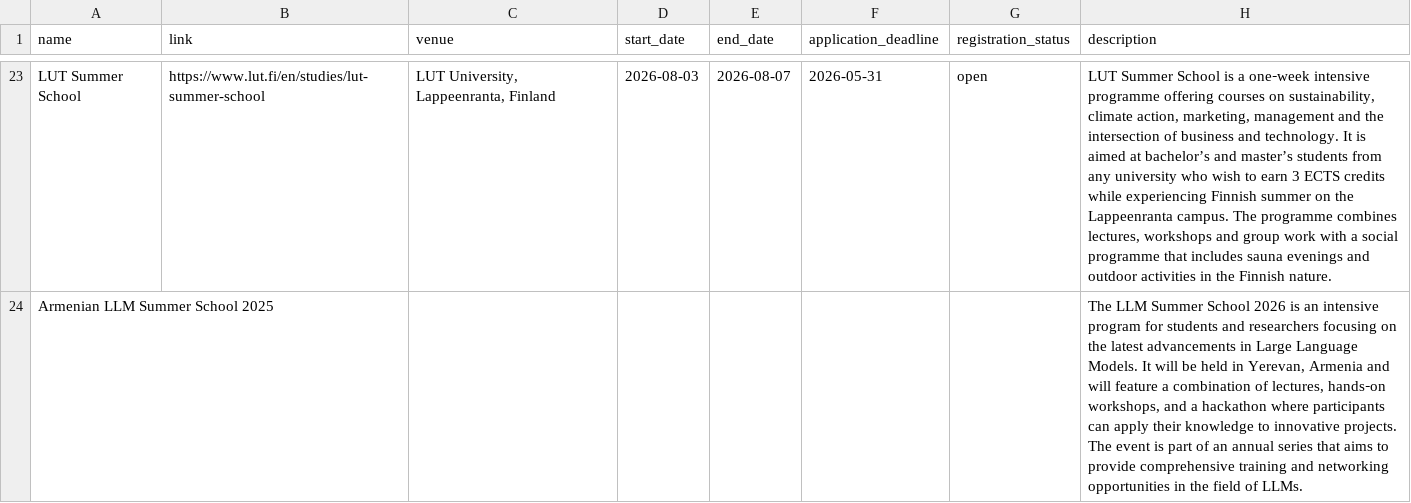
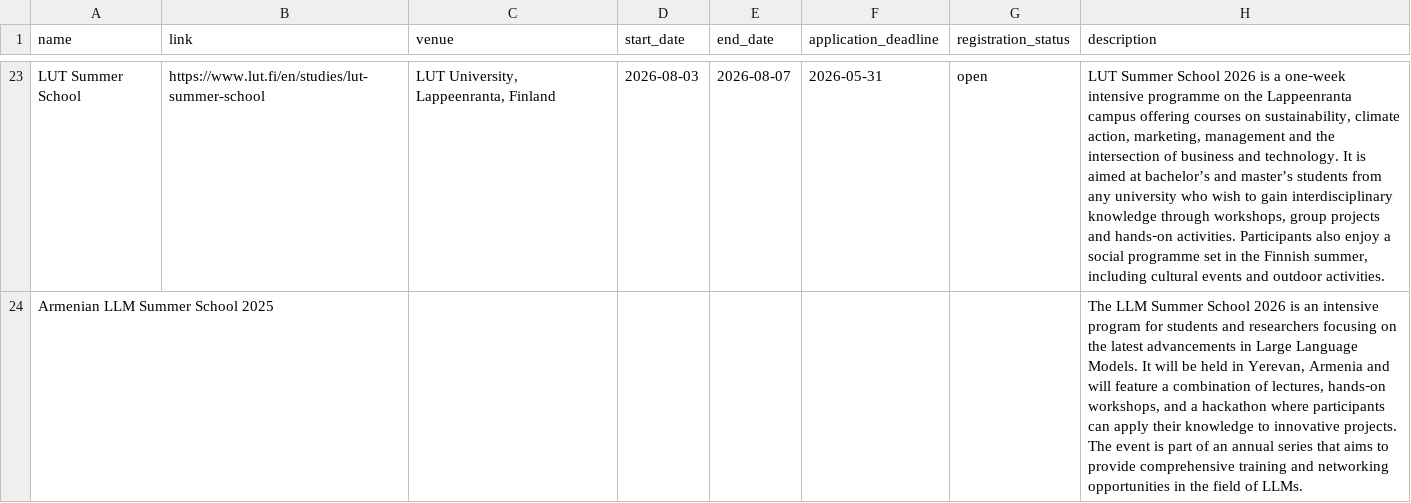
Before and after one commit to ivanvykopal/winter-summer-schools, a CSV file: frontend/api/data/extracted_information.csv, drawn as a sheet; only a part is shown, gaps mark what is left out; the diff covers the shown part only; the diff names each change by its address in the sheet, - before the commit and + after, or states it on an @@ line.

```diff
--- a/frontend/api/data/extracted_information.csv
+++ b/frontend/api/data/extracted_information.csv
-H23 (description): …Summer School is a one‑week intensive programme offering courses on sustainability, climate action, marketing, management and the intersection of business and technology. It is aimed at bachelor’s and master’s students from any university who wish to earn 3 ECTS credits while experiencing Finnish summer on the Lappeenranta campus. The programme combines lectures, workshops and group work with a social programme that includes sauna evenings and outdoor activities in the Finnish nature.
+H23 (description): …Summer School 2026 is a one‑week intensive programme on the Lappeenranta campus offering courses on sustainability, climate action, marketing, management and the intersection of business and technology. It is aimed at bachelor’s and master’s students from any university who wish to gain interdisciplinary knowledge through workshops, group projects and hands‑on activities. Participants also enjoy a social programme set in the Finnish summer, including cultural events and outdoor activities.
```
Also changed, not shown: 32 edited cells elsewhere in this file.
